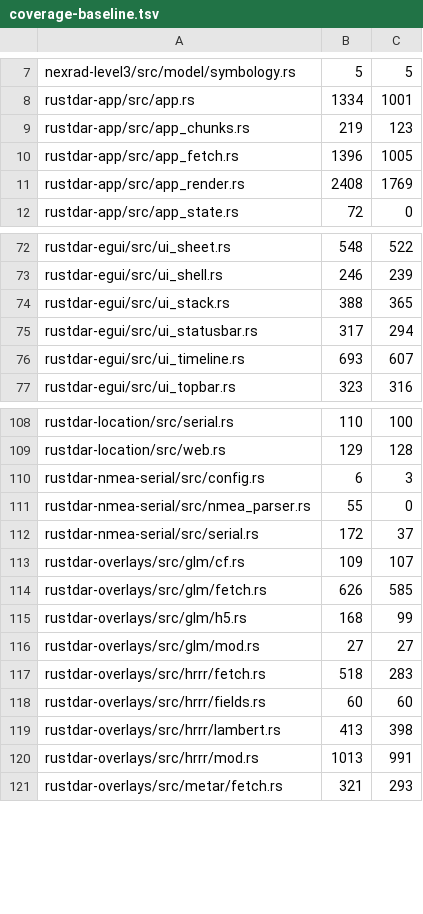
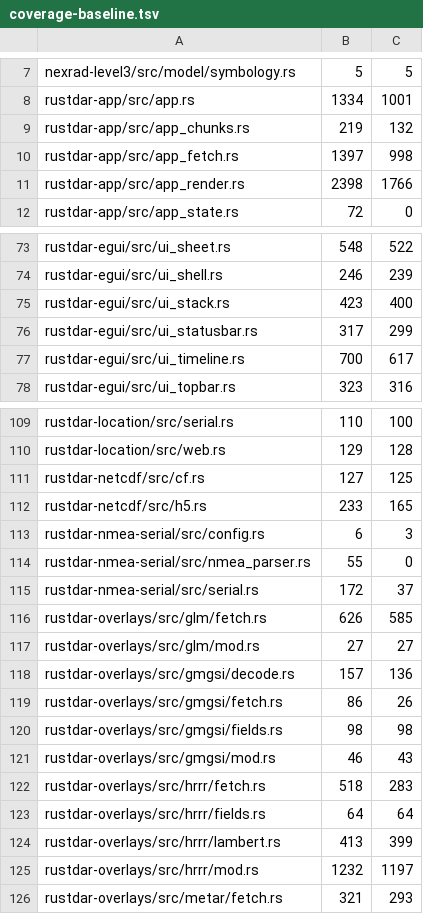
Before and after one commit to Squallar/squallar, a TSV file: .github/coverage-baseline.tsv, drawn as a sheet; only a part is shown, gaps mark what is left out; the diff covers the shown part only.

```diff
--- a/.github/coverage-baseline.tsv
+++ b/.github/coverage-baseline.tsv
@@ -8,5 +8,5 @@ nexrad-level3/src/model/symbology.rs	5	5
 rustdar-app/src/app.rs	1334	1001
-rustdar-app/src/app_chunks.rs	219	123
-rustdar-app/src/app_fetch.rs	1396	1005
-rustdar-app/src/app_render.rs	2408	1769
+rustdar-app/src/app_chunks.rs	219	132
+rustdar-app/src/app_fetch.rs	1397	998
+rustdar-app/src/app_render.rs	2398	1766
 rustdar-app/src/app_state.rs	72	0
@@ -73,5 +74,5 @@ rustdar-egui/src/ui_sheet.rs	548	522
 rustdar-egui/src/ui_shell.rs	246	239
-rustdar-egui/src/ui_stack.rs	388	365
-rustdar-egui/src/ui_statusbar.rs	317	294
-rustdar-egui/src/ui_timeline.rs	693	607
+rustdar-egui/src/ui_stack.rs	423	400
+rustdar-egui/src/ui_statusbar.rs	317	299
+rustdar-egui/src/ui_timeline.rs	700	617
 rustdar-egui/src/ui_topbar.rs	323	316
@@ -109,2 +110,4 @@ rustdar-location/src/serial.rs	110	100
 rustdar-location/src/web.rs	129	128
+rustdar-netcdf/src/cf.rs	127	125
+rustdar-netcdf/src/h5.rs	233	165
 rustdar-nmea-serial/src/config.rs	6	3
@@ -112,10 +115,12 @@ rustdar-nmea-serial/src/nmea_parser.rs	55	0
 rustdar-nmea-serial/src/serial.rs	172	37
-rustdar-overlays/src/glm/cf.rs	109	107
 rustdar-overlays/src/glm/fetch.rs	626	585
-rustdar-overlays/src/glm/h5.rs	168	99
 rustdar-overlays/src/glm/mod.rs	27	27
+rustdar-overlays/src/gmgsi/decode.rs	157	136
+rustdar-overlays/src/gmgsi/fetch.rs	86	26
+rustdar-overlays/src/gmgsi/fields.rs	98	98
+rustdar-overlays/src/gmgsi/mod.rs	46	43
 rustdar-overlays/src/hrrr/fetch.rs	518	283
-rustdar-overlays/src/hrrr/fields.rs	60	60
-rustdar-overlays/src/hrrr/lambert.rs	413	398
-rustdar-overlays/src/hrrr/mod.rs	1013	991
+rustdar-overlays/src/hrrr/fields.rs	64	64
+rustdar-overlays/src/hrrr/lambert.rs	413	399
+rustdar-overlays/src/hrrr/mod.rs	1232	1197
 rustdar-overlays/src/metar/fetch.rs	321	293
```
Also changed, not shown: 2 added rows and 77 edited cells elsewhere in this file, 1 other file.
